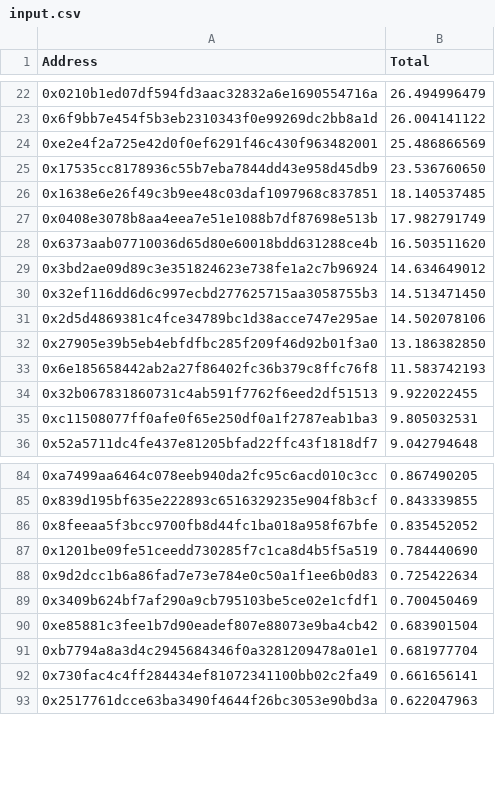
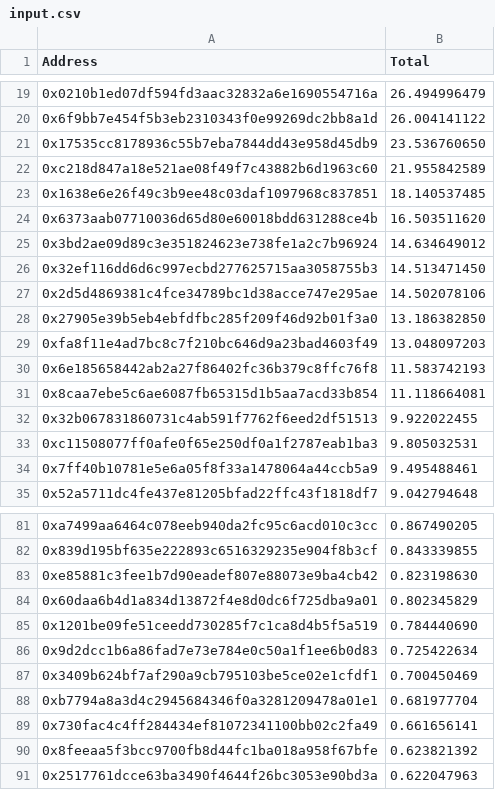
Before and after one commit to reflexer-labs/merkle-distributor, a CSV file: input.csv, drawn as a sheet; only a part is shown, gaps mark what is left out; removed rows and columns are numbered as before the commit, all else as after; the diff covers the shown part only; the diff names each change by its address in the sheet, - before the commit and + after, or states it on an @@ line.

```diff
--- a/input.csv
+++ b/input.csv
-row 24: 0xe2e4f2a725e42d0f0ef6291f46c430f963482001 | 25.486866569
+row 22: 0xc218d847a18e521ae08f49f7c43882b6d1963c60 | 21.955842589
-row 27: 0x0408e3078b8aa4eea7e51e1088b7df87698e513b | 17.982791749
+row 29: 0xfa8f11e4ad7bc8c7f210bc646d9a23bad4603f49 | 13.048097203
+row 31: 0x8caa7ebe5c6ae6087fb65315d1b5aa7acd33b854 | 11.118664081
+row 34: 0x7ff40b10781e5e6a05f8f33a1478064a44ccb5a9 | 9.495488461
-row 86: 0x8feeaa5f3bcc9700fb8d44fc1ba018a958f67bfe | 0.835452052
+row 83: 0xe85881c3fee1b7d90eadef807e88073e9ba4cb42 | 0.823198630
+row 84: 0x60daa6b4d1a834d13872f4e8d0dc6f725dba9a01 | 0.802345829
-row 90: 0xe85881c3fee1b7d90eadef807e88073e9ba4cb42 | 0.683901504
+row 90: 0x8feeaa5f3bcc9700fb8d44fc1ba018a958f67bfe | 0.623821392
```
Also changed, not shown: 6 added rows, 11 removed rows, 6 moved rows and 6 edited cells elsewhere in this file, 1 other file.
